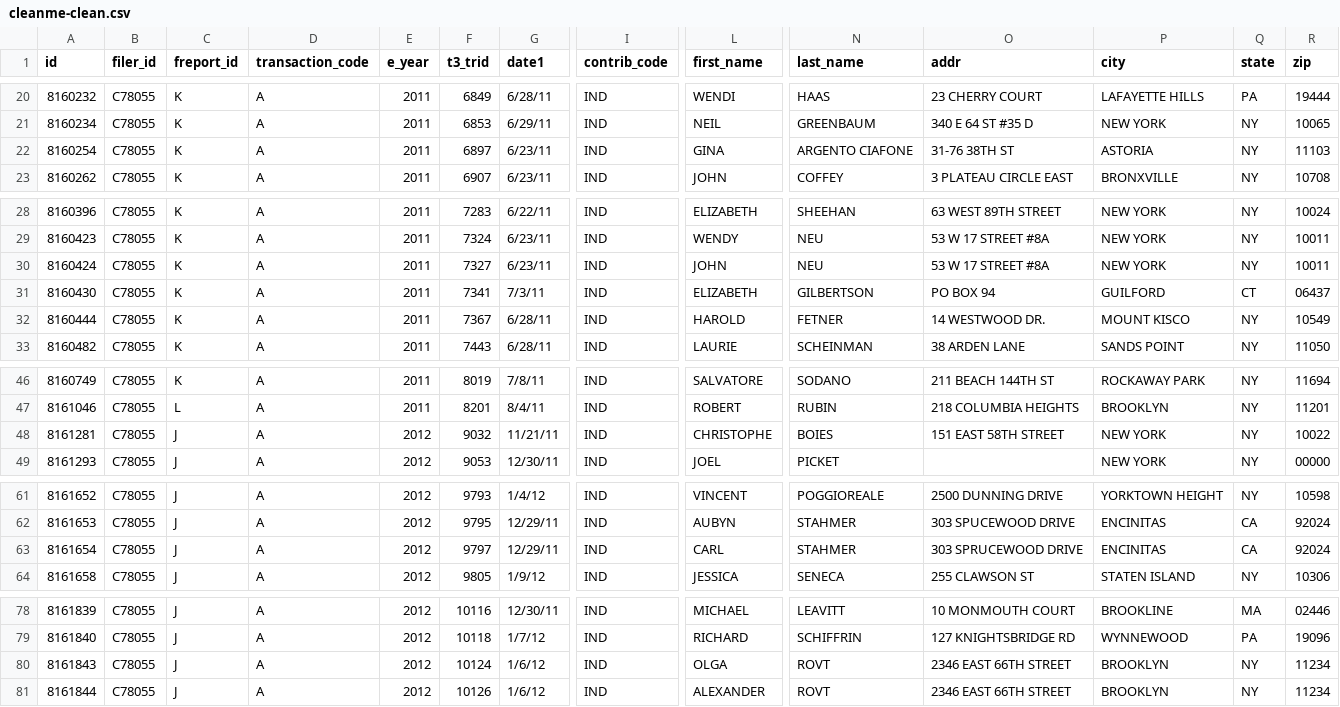
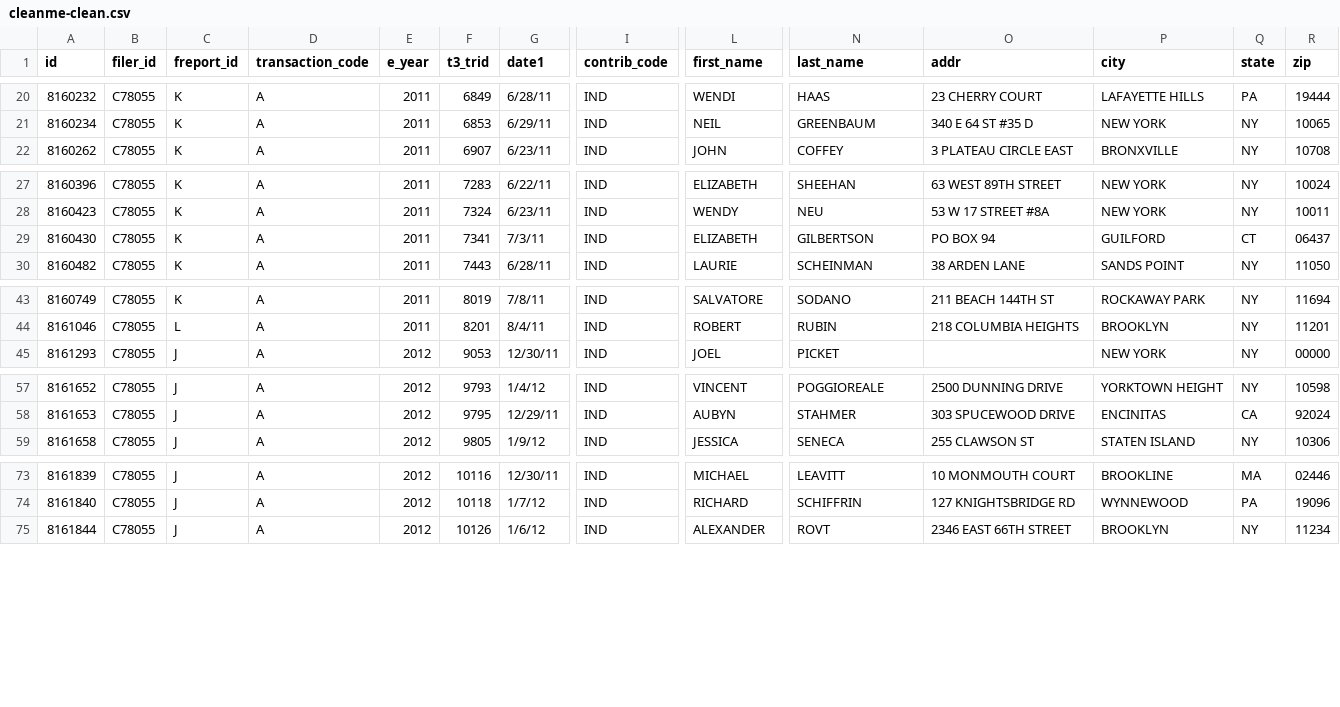
Before and after one commit to tmcook23/adj-assignments, a CSV file: cleanme-clean.csv, drawn as a sheet; only a part is shown, gaps mark what is left out; rows hold the shown columns only; the diff names each change by its address in the sheet, - before the commit and + after, or states it on an @@ line.

```diff
--- a/cleanme-clean.csv
+++ b/cleanme-clean.csv
-row 22: 8160254 | C78055 | K | A | 2011 | 6897 | 6/23/11 | IND | GINA | ARGENTO CIAFONE | 31-76 38TH ST | ASTORIA | NY | 11103
-row 30: 8160424 | C78055 | K | A | 2011 | 7327 | 6/23/11 | IND | JOHN | NEU | 53 W 17 STREET #8A | NEW YORK | NY | 10011
-row 32: 8160444 | C78055 | K | A | 2011 | 7367 | 6/28/11 | IND | HAROLD | FETNER | 14 WESTWOOD DR. | MOUNT KISCO | NY | 10549
-row 48: 8161281 | C78055 | J | A | 2012 | 9032 | 11/21/11 | IND | CHRISTOPHE | BOIES | 151 EAST 58TH STREET | NEW YORK | NY | 10022
-row 63: 8161654 | C78055 | J | A | 2012 | 9797 | 12/29/11 | IND | CARL | STAHMER | 303 SPRUCEWOOD DRIVE | ENCINITAS | CA | 92024
-row 80: 8161843 | C78055 | J | A | 2012 | 10124 | 1/6/12 | IND | OLGA | ROVT | 2346 EAST 66TH STREET | BROOKLYN | NY | 11234
```
Also changed, not shown: 1 other file.
